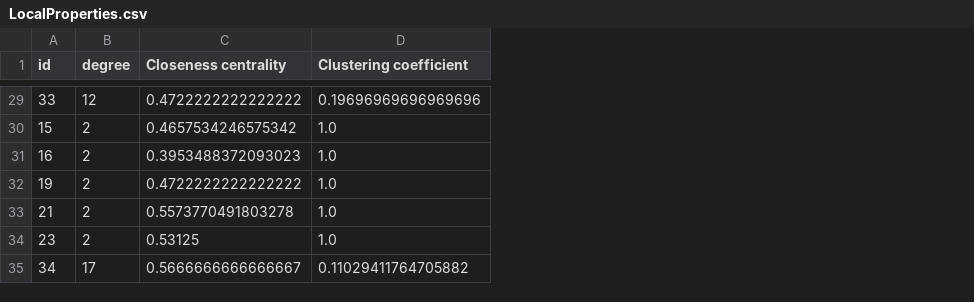
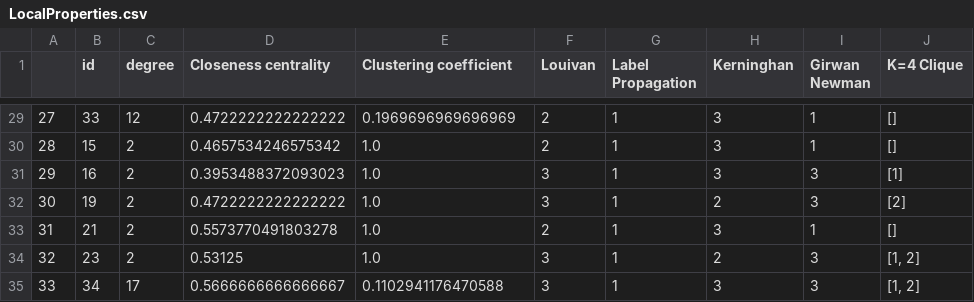
Before and after one commit to BoushiSeikatsu/MAS, a CSV file: LocalProperties.csv, drawn as a sheet; only a part is shown, gaps mark what is left out; addresses are those after the commit; the diff covers the shown part only; the diff names each change by its address in the sheet, - before the commit and + after, or states it on an @@ line.

Commit message:
Almost done, just do modularity for K Clique

```diff
--- a/LocalProperties.csv
+++ b/LocalProperties.csv
+column A, rows 29-35: 27 | 28 | 29 | 30 | 31 | 32 | 33
+column F (Louivan), rows 29-35: 2 | 2 | 3 | 3 | 2 | 3 | 3
+column G (Label Propagation), rows 29-35: all 1
+column H (Kerninghan), rows 29-35: 3 | 3 | 3 | 2 | 3 | 2 | 3
+column I (Girwan Newman), rows 29-35: 1 | 1 | 3 | 3 | 1 | 3 | 3
+column J (K=4 Clique), rows 29-35: [] | [] | [1] | [2] | [] | [1, 2] | [1, 2]
-E29 (Clustering coefficient): 0.19696969696969696
+E29 (Clustering coefficient): 0.1969696969696969
-E35 (Clustering coefficient): 0.11029411764705882
+E35 (Clustering coefficient): 0.1102941176470588
```
Also changed, not shown: 18 edited cells elsewhere in this file, 1 other file.
